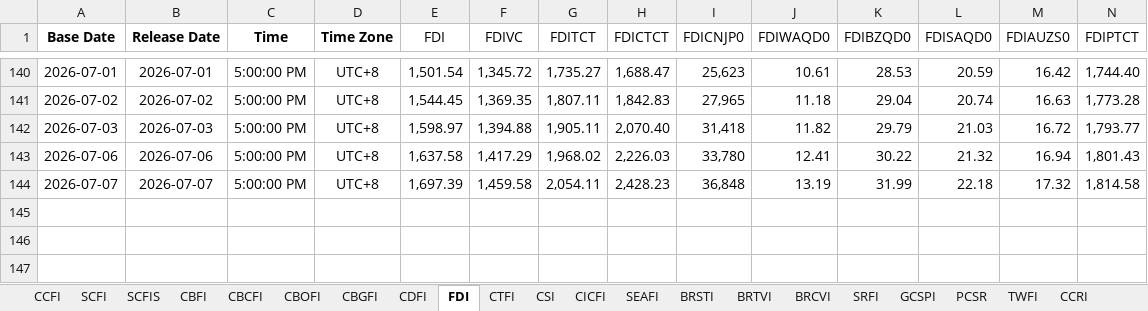
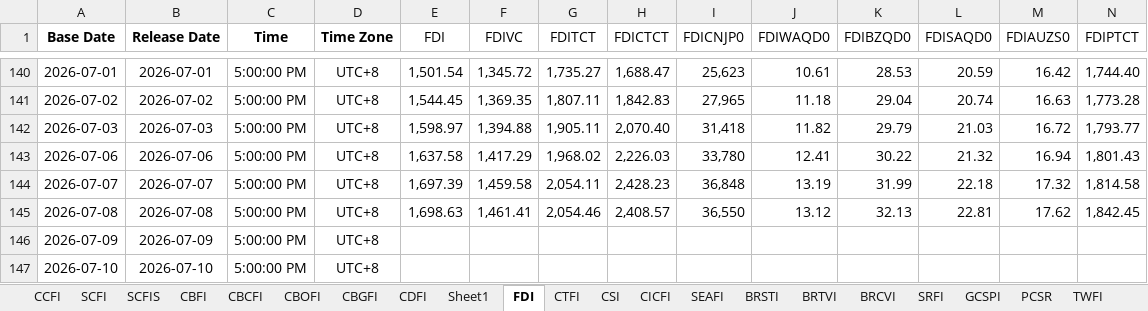
Before and after one commit to Tommylee1013/FinancialData, an Excel workbook: data_lake/freight/china containerized freight index.xlsx, sheet FDI, drawn as a sheet; only a part is shown, gaps mark what is left out; values as stored, in another font and other column widths than the file's, no borders; rows hold the shown columns only; the diff names each change by its address in the sheet, - before the commit and + after, or states it on an @@ line.

```diff
--- a/data_lake/freight/china containerized freight index.xlsx (sheet FDI)
+++ b/data_lake/freight/china containerized freight index.xlsx (sheet FDI)
+sheet tab: Sheet1
+row 145: 2026-07-08 | 2026-07-08 | 5:00:00 PM | UTC+8 | 1,698.63 | 1,461.41 | 2,054.46 | 2,408.57 | 36,550 | 13.12 | 32.13 | 22.81 | 17.62 | 1,842.45
+row 146: 2026-07-09 | 2026-07-09 | 5:00:00 PM | UTC+8
+row 147: 2026-07-10 | 2026-07-10 | 5:00:00 PM | UTC+8
```
Also changed, not shown: sheet CDFI, sheet CTFI, sheet CBOFI, sheet CBCFI, charts or pictures, data_lake/Index/Bond Index.xlsx, data_lake/behavior/CNN Fear and Greed Index.xlsx, 4 other files.
